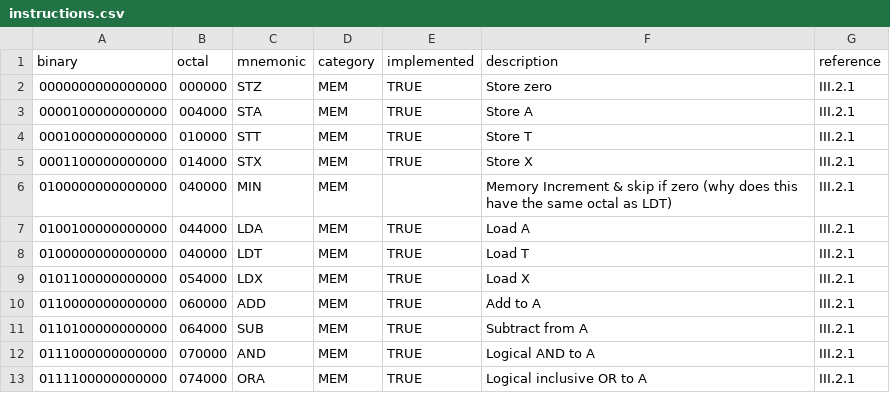
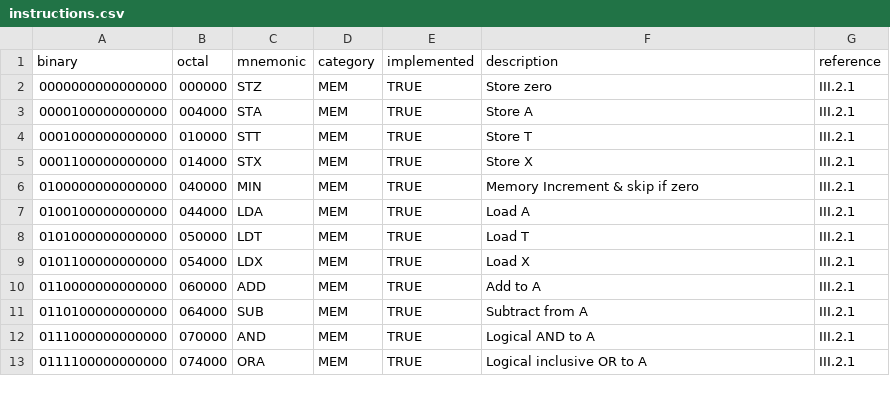
Before and after one commit to albertaillet/nord-10, a CSV file: instructions.csv, drawn as a sheet; only a part is shown.

```diff
--- a/instructions.csv
+++ b/instructions.csv
@@ -5,5 +5,5 @@ binary,octal,mnemonic,category,implemented,description,reference
 0001100000000000,014000,STX,MEM,TRUE,Store X,III.2.1
-0100000000000000,040000,MIN,MEM,,Memory Increment & skip if zero (why does this have the same octal as LDT),III.2.1
+0100000000000000,040000,MIN,MEM,TRUE,Memory Increment & skip if zero,III.2.1
 0100100000000000,044000,LDA,MEM,TRUE,Load A,III.2.1
-0100000000000000,040000,LDT,MEM,TRUE,Load T,III.2.1
+0101000000000000,050000,LDT,MEM,TRUE,Load T,III.2.1
 0101100000000000,054000,LDX,MEM,TRUE,Load X,III.2.1
```
Also changed, not shown: 2 other files.
